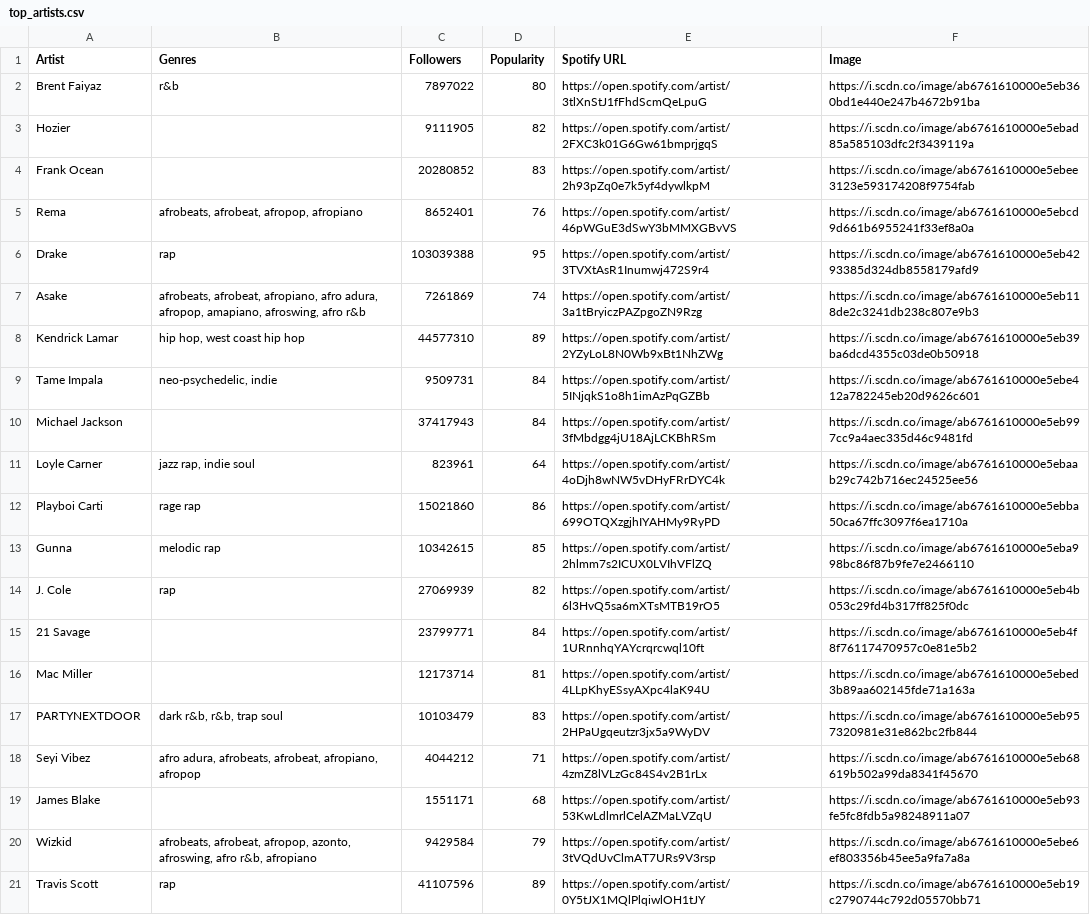
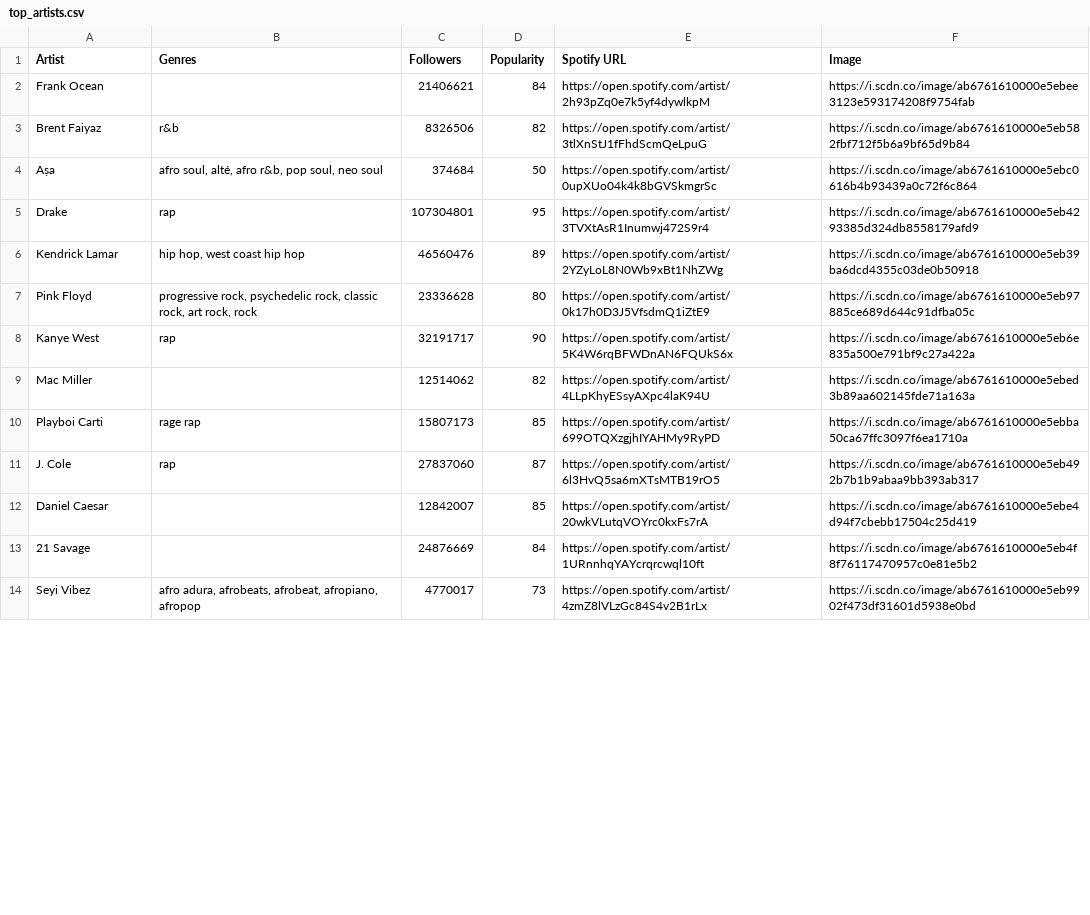
Before and after one commit to Sire6715/Spotify-listening-dashboard, a CSV file: backend/data/top_artists.csv, drawn as a sheet; only a part is shown; the diff covers the shown part only.

```diff
--- a/backend/data/top_artists.csv
+++ b/backend/data/top_artists.csv
@@ -1,21 +1,14 @@
 Artist,Genres,Followers,Popularity,Spotify URL,Image
-Brent Faiyaz,r&b,7897022,80,https://open.spotify.com/artist/3tlXnStJ1fFhdScmQeLpuG,https://i.scdn.co/image/ab6761610000e5eb360bd1e440e247b4672b91ba
-Hozier,,9111905,82,https://open.spotify.com/artist/2FXC3k01G6Gw61bmprjgqS,https://i.scdn.co/image/ab6761610000e5ebad85a585103dfc2f3439119a
-Frank Ocean,,20280852,83,https://open.spotify.com/artist/2h93pZq0e7k5yf4dywlkpM,https://i.scdn.co/image/ab6761610000e5ebee3123e593174208f9754fab
-Rema,"afrobeats, afrobeat, afropop, afropiano",8652401,76,https://open.spotify.com/artist/46pWGuE3dSwY3bMMXGBvVS,https://i.scdn.co/image/ab6761610000e5ebcd9d661b6955241f33ef8a0a
-Drake,rap,103039388,95,https://open.spotify.com/artist/3TVXtAsR1Inumwj472S9r4,https://i.scdn.co/image/ab6761610000e5eb4293385d324db8558179afd9
-Asake,"afrobeats, afrobeat, afropiano, afro adura, afropop, amapiano, afroswing, afro r&b",7261869,74,https://open.spotify.com/artist/3a1tBryiczPAZpgoZN9Rzg,https://i.scdn.co/image/ab6761610000e5eb118de2c3241db238c807e9b3
-Kendrick Lamar,"hip hop, west coast hip hop",44577310,89,https://open.spotify.com/artist/2YZyLoL8N0Wb9xBt1NhZWg,https://i.scdn.co/image/ab6761610000e5eb39ba6dcd4355c03de0b50918
-Tame Impala,"neo-psychedelic, indie",9509731,84,https://open.spotify.com/artist/5INjqkS1o8h1imAzPqGZBb,https://i.scdn.co/image/ab6761610000e5ebe412a782245eb20d9626c601
-Michael Jackson,,37417943,84,https://open.spotify.com/artist/3fMbdgg4jU18AjLCKBhRSm,https://i.scdn.co/image/ab6761610000e5eb997cc9a4aec335d46c9481fd
-Loyle Carner,"jazz rap, indie soul",823961,64,https://open.spotify.com/artist/4oDjh8wNW5vDHyFRrDYC4k,https://i.scdn.co/image/ab6761610000e5ebaab29c742b716ec24525ee56
-Playboi Carti,rage rap,15021860,86,https://open.spotify.com/artist/699OTQXzgjhIYAHMy9RyPD,https://i.scdn.co/image/ab6761610000e5ebba50ca67ffc3097f6ea1710a
-Gunna,melodic rap,10342615,85,https://open.spotify.com/artist/2hlmm7s2ICUX0LVIhVFlZQ,https://i.scdn.co/image/ab6761610000e5eba998bc86f87b9fe7e2466110
-J. Cole,rap,27069939,82,https://open.spotify.com/artist/6l3HvQ5sa6mXTsMTB19rO5,https://i.scdn.co/image/ab6761610000e5eb4b053c29fd4b317ff825f0dc
-21 Savage,,23799771,84,https://open.spotify.com/artist/1URnnhqYAYcrqrcwql10ft,https://i.scdn.co/image/ab6761610000e5eb4f8f76117470957c0e81e5b2
-Mac Miller,,12173714,81,https://open.spotify.com/artist/4LLpKhyESsyAXpc4laK94U,https://i.scdn.co/image/ab6761610000e5ebed3b89aa602145fde71a163a
-PARTYNEXTDOOR,"dark r&b, r&b, trap soul",10103479,83,https://open.spotify.com/artist/2HPaUgqeutzr3jx5a9WyDV,https://i.scdn.co/image/ab6761610000e5eb957320981e31e862bc2fb844
-Seyi Vibez,"afro adura, afrobeats, afrobeat, afropiano, afropop",4044212,71,https://open.spotify.com/artist/4zmZ8lVLzGc84S4v2B1rLx,https://i.scdn.co/image/ab6761610000e5eb68619b502a99da8341f45670
-James Blake,,1551171,68,https://open.spotify.com/artist/53KwLdlmrlCelAZMaLVZqU,https://i.scdn.co/image/ab6761610000e5eb93fe5fc8fdb5a98248911a07
-Wizkid,"afrobeats, afrobeat, afropop, azonto, afroswing, afro r&b, afropiano",9429584,79,https://open.spotify.com/artist/3tVQdUvClmAT7URs9V3rsp,https://i.scdn.co/image/ab6761610000e5ebe6ef803356b45ee5a9fa7a8a
-Travis Scott,rap,41107596,89,https://open.spotify.com/artist/0Y5tJX1MQlPlqiwlOH1tJY,https://i.scdn.co/image/ab6761610000e5eb19c2790744c792d05570bb71
+Frank Ocean,,21406621,84,https://open.spotify.com/artist/2h93pZq0e7k5yf4dywlkpM,https://i.scdn.co/image/ab6761610000e5ebee3123e593174208f9754fab
+Brent Faiyaz,r&b,8326506,82,https://open.spotify.com/artist/3tlXnStJ1fFhdScmQeLpuG,https://i.scdn.co/image/ab6761610000e5eb582fbf712f5b6a9bf65d9b84
+Aṣa,"afro soul, alté, afro r&b, pop soul, neo soul",374684,50,https://open.spotify.com/artist/0upXUo04k4k8bGVSkmgrSc,https://i.scdn.co/image/ab6761610000e5ebc0616b4b93439a0c72f6c864
+Drake,rap,107304801,95,https://open.spotify.com/artist/3TVXtAsR1Inumwj472S9r4,https://i.scdn.co/image/ab6761610000e5eb4293385d324db8558179afd9
+Kendrick Lamar,"hip hop, west coast hip hop",46560476,89,https://open.spotify.com/artist/2YZyLoL8N0Wb9xBt1NhZWg,https://i.scdn.co/image/ab6761610000e5eb39ba6dcd4355c03de0b50918
+Pink Floyd,"progressive rock, psychedelic rock, classic rock, art rock, rock",23336628,80,https://open.spotify.com/artist/0k17h0D3J5VfsdmQ1iZtE9,https://i.scdn.co/image/ab6761610000e5eb97885ce689d644c91dfba05c
+Kanye West,rap,32191717,90,https://open.spotify.com/artist/5K4W6rqBFWDnAN6FQUkS6x,https://i.scdn.co/image/ab6761610000e5eb6e835a500e791bf9c27a422a
+Mac Miller,,12514062,82,https://open.spotify.com/artist/4LLpKhyESsyAXpc4laK94U,https://i.scdn.co/image/ab6761610000e5ebed3b89aa602145fde71a163a
+Playboi Carti,rage rap,15807173,85,https://open.spotify.com/artist/699OTQXzgjhIYAHMy9RyPD,https://i.scdn.co/image/ab6761610000e5ebba50ca67ffc3097f6ea1710a
+J. Cole,rap,27837060,87,https://open.spotify.com/artist/6l3HvQ5sa6mXTsMTB19rO5,https://i.scdn.co/image/ab6761610000e5eb492b7b1b9abaa9bb393ab317
+Daniel Caesar,,12842007,85,https://open.spotify.com/artist/20wkVLutqVOYrc0kxFs7rA,https://i.scdn.co/image/ab6761610000e5ebe4d94f7cbebb17504c25d419
+21 Savage,,24876669,84,https://open.spotify.com/artist/1URnnhqYAYcrqrcwql10ft,https://i.scdn.co/image/ab6761610000e5eb4f8f76117470957c0e81e5b2
+Seyi Vibez,"afro adura, afrobeats, afrobeat, afropiano, afropop",4770017,73,https://open.spotify.com/artist/4zmZ8lVLzGc84S4v2B1rLx,https://i.scdn.co/image/ab6761610000e5eb9902f473df31601d5938e0bd
```
Also changed, not shown: 7 added rows elsewhere in this file, backend/data/top_tracks.csv, 34 other files.
